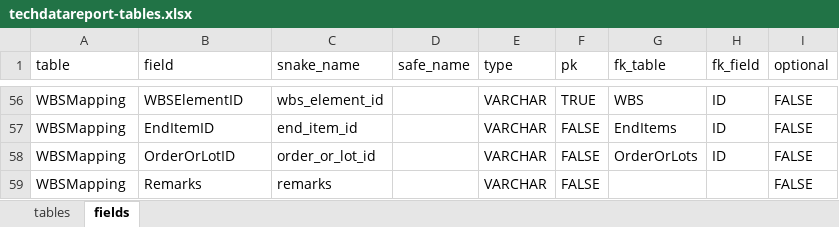
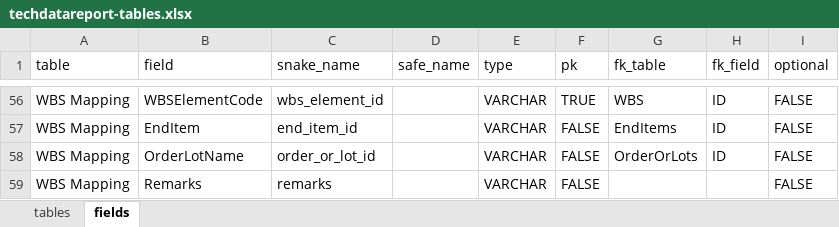
Before and after one commit to Technomics/readflexfile, an Excel workbook: data-raw/techdatareport-tables.xlsx, sheet fields, drawn as a sheet; only a part is shown, gaps mark what is left out; values as stored, in another font and other column widths than the file's, no cell formats; the diff covers the shown part only; the diff names each change by its address in the sheet, - before the commit and + after, or states it on an @@ line.

```diff
--- a/data-raw/techdatareport-tables.xlsx (sheet fields)
+++ b/data-raw/techdatareport-tables.xlsx (sheet fields)
-A56:A59 (table): WBSMapping
+A56:A59 (table): WBS Mapping
-B56 (field): WBSElementID
+B56 (field): WBSElementCode
-B57 (field): EndItemID
+B57 (field): EndItem
-B58 (field): OrderOrLotID
+B58 (field): OrderLotName
```
Also changed, not shown: 78 edited cells elsewhere in this sheet, sheet tables, cell formats, 7 other files.
